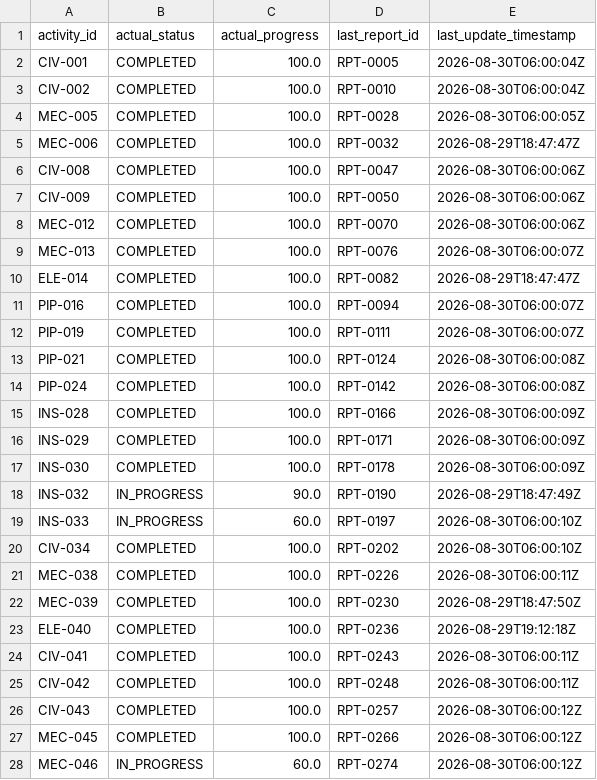
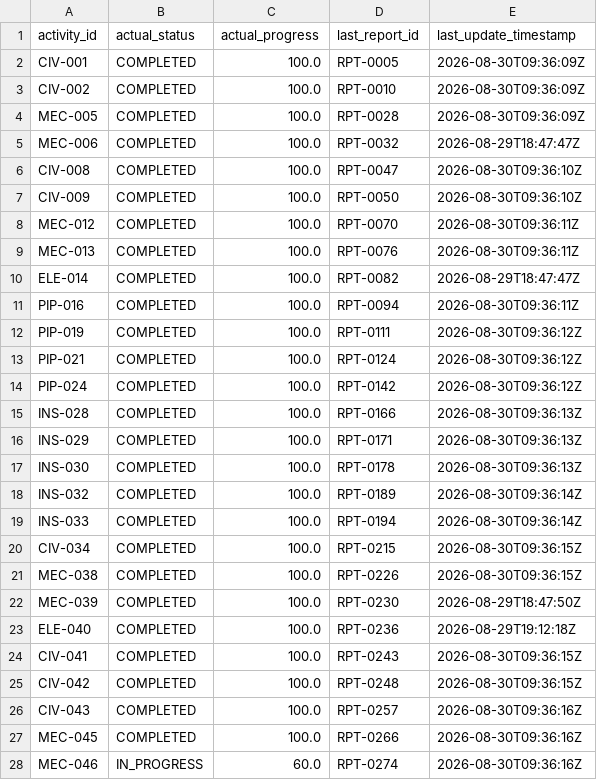
Before and after one commit to mohiddin0786/SIH2026-122, a CSV file: Data/execution_state.csv, drawn as a sheet; only a part is shown; the diff covers the shown part only.

```diff
--- a/Data/execution_state.csv
+++ b/Data/execution_state.csv
@@ -1,28 +1,28 @@
 activity_id,actual_status,actual_progress,last_report_id,last_update_timestamp
-CIV-001,COMPLETED,100.0,RPT-0005,2026-08-30T06:00:04Z
-CIV-002,COMPLETED,100.0,RPT-0010,2026-08-30T06:00:04Z
-MEC-005,COMPLETED,100.0,RPT-0028,2026-08-30T06:00:05Z
+CIV-001,COMPLETED,100.0,RPT-0005,2026-08-30T09:36:09Z
+CIV-002,COMPLETED,100.0,RPT-0010,2026-08-30T09:36:09Z
+MEC-005,COMPLETED,100.0,RPT-0028,2026-08-30T09:36:09Z
 MEC-006,COMPLETED,100.0,RPT-0032,2026-08-29T18:47:47Z
-CIV-008,COMPLETED,100.0,RPT-0047,2026-08-30T06:00:06Z
-CIV-009,COMPLETED,100.0,RPT-0050,2026-08-30T06:00:06Z
-MEC-012,COMPLETED,100.0,RPT-0070,2026-08-30T06:00:06Z
-MEC-013,COMPLETED,100.0,RPT-0076,2026-08-30T06:00:07Z
+CIV-008,COMPLETED,100.0,RPT-0047,2026-08-30T09:36:10Z
+CIV-009,COMPLETED,100.0,RPT-0050,2026-08-30T09:36:10Z
+MEC-012,COMPLETED,100.0,RPT-0070,2026-08-30T09:36:11Z
+MEC-013,COMPLETED,100.0,RPT-0076,2026-08-30T09:36:11Z
 ELE-014,COMPLETED,100.0,RPT-0082,2026-08-29T18:47:47Z
-PIP-016,COMPLETED,100.0,RPT-0094,2026-08-30T06:00:07Z
-PIP-019,COMPLETED,100.0,RPT-0111,2026-08-30T06:00:07Z
-PIP-021,COMPLETED,100.0,RPT-0124,2026-08-30T06:00:08Z
-PIP-024,COMPLETED,100.0,RPT-0142,2026-08-30T06:00:08Z
-INS-028,COMPLETED,100.0,RPT-0166,2026-08-30T06:00:09Z
-INS-029,COMPLETED,100.0,RPT-0171,2026-08-30T06:00:09Z
-INS-030,COMPLETED,100.0,RPT-0178,2026-08-30T06:00:09Z
-INS-032,IN_PROGRESS,90.0,RPT-0190,2026-08-29T18:47:49Z
-INS-033,IN_PROGRESS,60.0,RPT-0197,2026-08-30T06:00:10Z
-CIV-034,COMPLETED,100.0,RPT-0202,2026-08-30T06:00:10Z
-MEC-038,COMPLETED,100.0,RPT-0226,2026-08-30T06:00:11Z
+PIP-016,COMPLETED,100.0,RPT-0094,2026-08-30T09:36:11Z
+PIP-019,COMPLETED,100.0,RPT-0111,2026-08-30T09:36:12Z
+PIP-021,COMPLETED,100.0,RPT-0124,2026-08-30T09:36:12Z
+PIP-024,COMPLETED,100.0,RPT-0142,2026-08-30T09:36:12Z
+INS-028,COMPLETED,100.0,RPT-0166,2026-08-30T09:36:13Z
+INS-029,COMPLETED,100.0,RPT-0171,2026-08-30T09:36:13Z
+INS-030,COMPLETED,100.0,RPT-0178,2026-08-30T09:36:13Z
+INS-032,COMPLETED,100.0,RPT-0189,2026-08-30T09:36:14Z
+INS-033,COMPLETED,100.0,RPT-0194,2026-08-30T09:36:14Z
+CIV-034,COMPLETED,100.0,RPT-0215,2026-08-30T09:36:15Z
+MEC-038,COMPLETED,100.0,RPT-0226,2026-08-30T09:36:15Z
 MEC-039,COMPLETED,100.0,RPT-0230,2026-08-29T18:47:50Z
 ELE-040,COMPLETED,100.0,RPT-0236,2026-08-29T19:12:18Z
-CIV-041,COMPLETED,100.0,RPT-0243,2026-08-30T06:00:11Z
-CIV-042,COMPLETED,100.0,RPT-0248,2026-08-30T06:00:11Z
-CIV-043,COMPLETED,100.0,RPT-0257,2026-08-30T06:00:12Z
-MEC-045,COMPLETED,100.0,RPT-0266,2026-08-30T06:00:12Z
-MEC-046,IN_PROGRESS,60.0,RPT-0274,2026-08-30T06:00:12Z
+CIV-041,COMPLETED,100.0,RPT-0243,2026-08-30T09:36:15Z
+CIV-042,COMPLETED,100.0,RPT-0248,2026-08-30T09:36:15Z
+CIV-043,COMPLETED,100.0,RPT-0257,2026-08-30T09:36:16Z
+MEC-045,COMPLETED,100.0,RPT-0266,2026-08-30T09:36:16Z
+MEC-046,IN_PROGRESS,60.0,RPT-0274,2026-08-30T09:36:16Z
```
Also changed, not shown: 71 edited cells elsewhere in this file, 11 other files.
